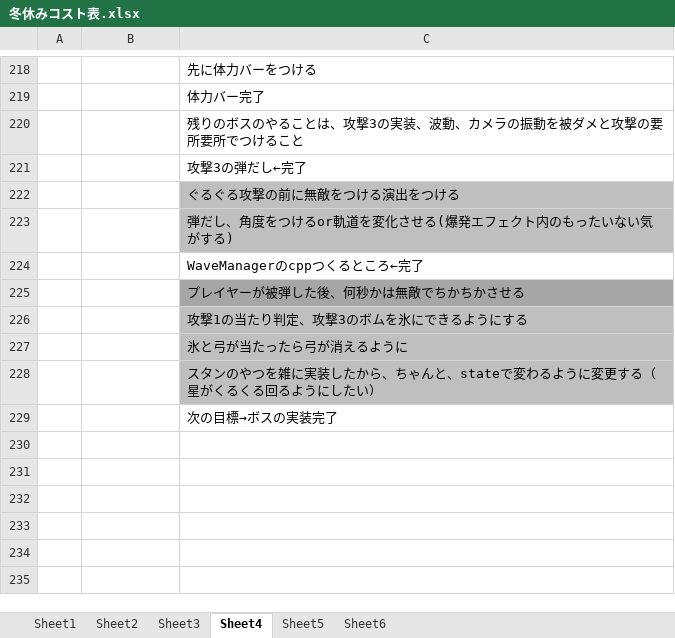
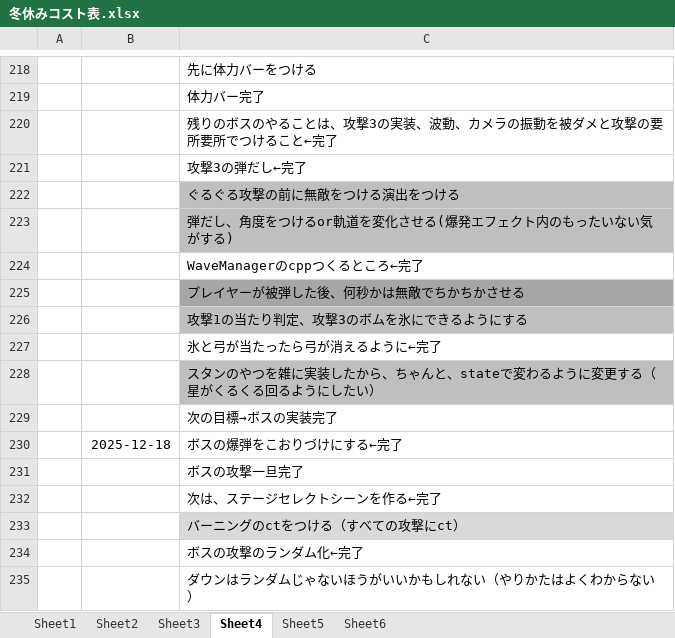
Before and after one commit to hir4rin/2025_winter, an Excel workbook: 冬休みコスト表.xlsx, sheet Sheet4, drawn as a sheet; only a part is shown, gaps mark what is left out; values as stored, in another font and other column widths than the file's, no borders; the diff names each change by its address in the sheet, - before the commit and + after, or states it on an @@ line.

```diff
--- a/冬休みコスト表.xlsx (sheet Sheet4)
+++ b/冬休みコスト表.xlsx (sheet Sheet4)
-C220: …けること
+C220: …けること←完了
-C227: 氷と弓が当たったら弓が消えるように
+C227: 氷と弓が当たったら弓が消えるように←完了
-C227 fill: #BFBFBF
+C227 fill: none
+row 230:  | 2025-12-18 | ボスの爆弾をこおりづけにする←完了
+row 231:  |  | ボスの攻撃一旦完了
+row 232:  |  | 次は、ステージセレクトシーンを作る←完了
+row 233:  |  | バーニングのctをつける（すべての攻撃にct）
+row 234:  |  | ボスの攻撃のランダム化←完了
+row 235:  |  | ダウンはランダムじゃないほうがいいかもしれない（やりかたはよくわからない）
```
Also changed, not shown: sheet Sheet5, 12 other files.
